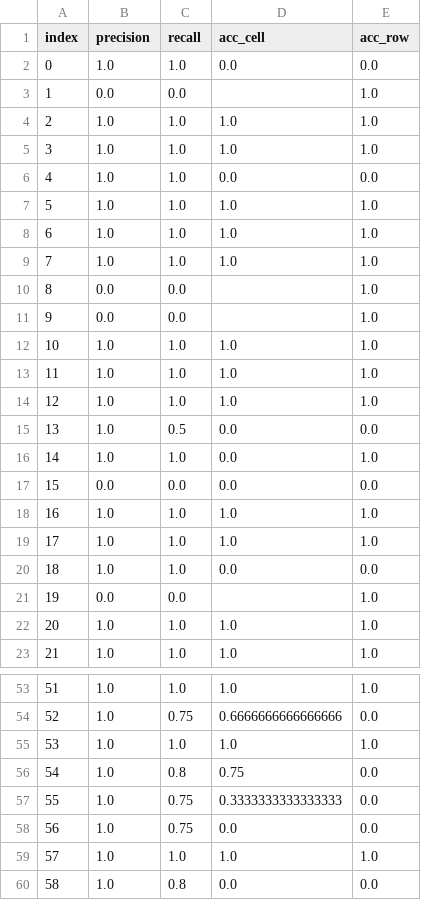
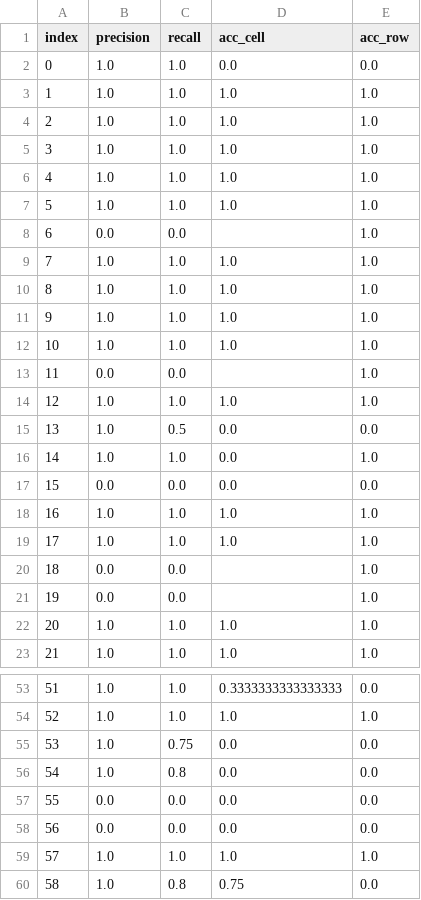
Before and after one commit to AdrianoRean/COSMADS, a CSV file: src/evaluation/metrics_results_Mistral_wo_pipeline_view.csv, drawn as a sheet; only a part is shown, gaps mark what is left out; the diff covers the shown part only.

```diff
--- a/src/evaluation/metrics_results_Mistral_wo_pipeline_view.csv
+++ b/src/evaluation/metrics_results_Mistral_wo_pipeline_view.csv
@@ -2,13 +2,13 @@ index,precision,recall,acc_cell,acc_row
 0,1.0,1.0,0.0,0.0
-1,0.0,0.0,,1.0
+1,1.0,1.0,1.0,1.0
 2,1.0,1.0,1.0,1.0
 3,1.0,1.0,1.0,1.0
-4,1.0,1.0,0.0,0.0
+4,1.0,1.0,1.0,1.0
 5,1.0,1.0,1.0,1.0
-6,1.0,1.0,1.0,1.0
+6,0.0,0.0,,1.0
 7,1.0,1.0,1.0,1.0
-8,0.0,0.0,,1.0
-9,0.0,0.0,,1.0
+8,1.0,1.0,1.0,1.0
+9,1.0,1.0,1.0,1.0
 10,1.0,1.0,1.0,1.0
-11,1.0,1.0,1.0,1.0
+11,0.0,0.0,,1.0
 12,1.0,1.0,1.0,1.0
@@ -19,3 +19,3 @@ index,precision,recall,acc_cell,acc_row
 17,1.0,1.0,1.0,1.0
-18,1.0,1.0,0.0,0.0
+18,0.0,0.0,,1.0
 19,0.0,0.0,,1.0
@@ -53,8 +53,8 @@ index,precision,recall,acc_cell,acc_row
-51,1.0,1.0,1.0,1.0
-52,1.0,0.75,0.6666666666666666,0.0
-53,1.0,1.0,1.0,1.0
-54,1.0,0.8,0.75,0.0
-55,1.0,0.75,0.3333333333333333,0.0
-56,1.0,0.75,0.0,0.0
+51,1.0,1.0,0.3333333333333333,0.0
+52,1.0,1.0,1.0,1.0
+53,1.0,0.75,0.0,0.0
+54,1.0,0.8,0.0,0.0
+55,0.0,0.0,0.0,0.0
+56,0.0,0.0,0.0,0.0
 57,1.0,1.0,1.0,1.0
-58,1.0,0.8,0.0,0.0
+58,1.0,0.8,0.75,0.0
```
Also changed, not shown: 27 edited cells elsewhere in this file, 12 other files.
